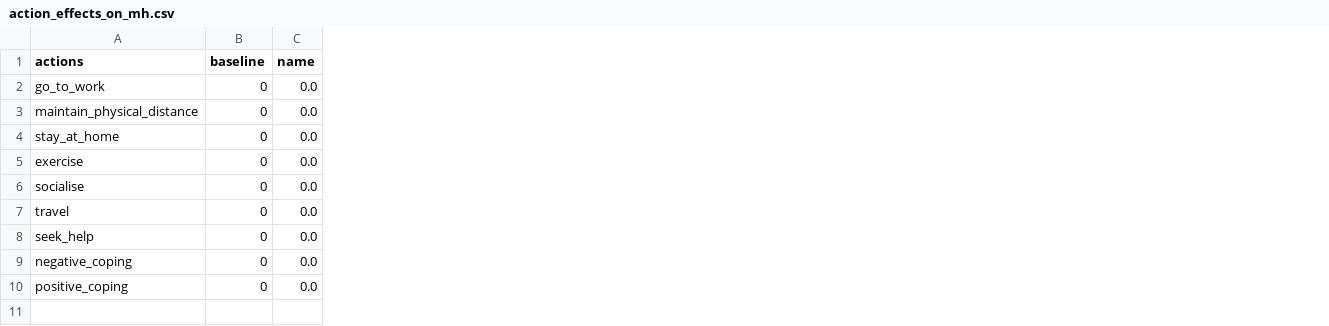
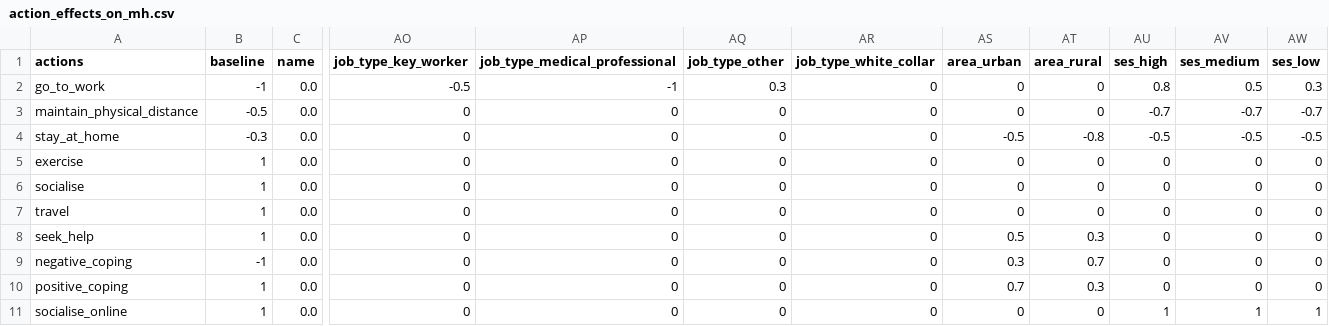
Before and after one commit to covid19ABM/comma, a CSV file: hypotheses/action_effects_on_mh.csv, drawn as a sheet; only a part is shown, gaps mark what is left out; rows hold the shown columns only; the diff names each change by its address in the sheet, - before the commit and + after, or states it on an @@ line.

Commit message:
tutorial updated with simulation of mental health per action per lokdown. Only 1 step so far

```diff
--- a/hypotheses/action_effects_on_mh.csv
+++ b/hypotheses/action_effects_on_mh.csv
+column AO (job_type_key_worker), rows 2-10: -0.5 | 0 | 0 | 0 | 0 | 0 | 0 | 0 | 0
+column AP (job_type_medical_professional), rows 2-10: -1 | 0 | 0 | 0 | 0 | 0 | 0 | 0 | 0
+column AQ (job_type_other), rows 2-10: 0.3 | 0 | 0 | 0 | 0 | 0 | 0 | 0 | 0
+column AR (job_type_white_collar), rows 2-10: all 0
+column AS (area_urban), rows 2-10: 0 | 0 | -0.5 | 0 | 0 | 0 | 0.5 | 0.3 | 0.7
+column AT (area_rural), rows 2-10: 0 | 0 | -0.8 | 0 | 0 | 0 | 0.3 | 0.7 | 0.3
+column AU (ses_high), rows 2-10: 0.8 | -0.7 | -0.5 | 0 | 0 | 0 | 0 | 0 | 0
+column AV (ses_medium), rows 2-10: 0.5 | -0.7 | -0.5 | 0 | 0 | 0 | 0 | 0 | 0
+column AW (ses_low), rows 2-10: 0.3 | -0.7 | -0.5 | 0 | 0 | 0 | 0 | 0 | 0
-B2 (baseline): 0
+B2 (baseline): -1
-B3 (baseline): 0
+B3 (baseline): -0.5
-B4 (baseline): 0
+B4 (baseline): -0.3
-B5:B8 (baseline): 0
+B5:B8 (baseline): 1
-B9 (baseline): 0
+B9 (baseline): -1
-B10 (baseline): 0
+B10 (baseline): 1
+row 11: socialise_online | 1 | 0.0 | 0 | 0 | 0 | 0 | 0 | 0 | 1 | 1 | 1
```
Also changed, not shown: 2 other files.
